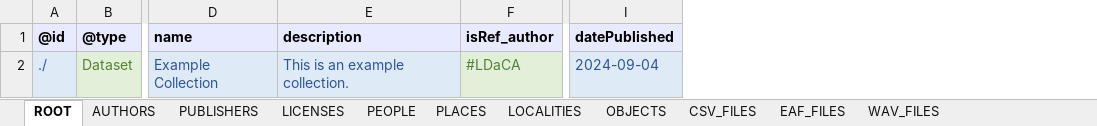
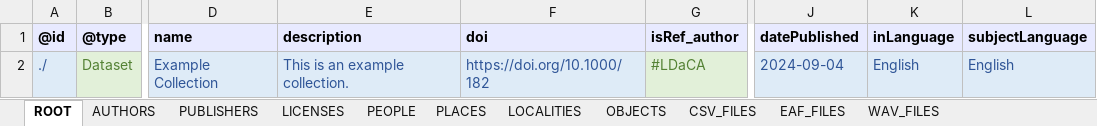
Before and after one commit to Language-Research-Technology/ldaca-website, an Excel workbook: content/resources/user-guides/crate-o/spreadsheet-upload/ro-crate-metadata-template.xlsx, sheet ROOT, drawn as a sheet; only a part is shown, gaps mark what is left out; values as stored, in another font and other column widths than the file's, no borders; the diff names each change by its address in the sheet, - before the commit and + after, or states it on an @@ line.

```diff
--- a/content/resources/user-guides/crate-o/spreadsheet-upload/ro-crate-metadata-template.xlsx (sheet ROOT)
+++ b/content/resources/user-guides/crate-o/spreadsheet-upload/ro-crate-metadata-template.xlsx (sheet ROOT)
+column F (doi), row 2: https://doi.org/10.1000/182
+column K (inLanguage), row 2: English
+column L (subjectLanguage), row 2: English
```
Also changed, not shown: sheet OBJECTS, sheet PEOPLE, sheet PLACES, 3 other files.
